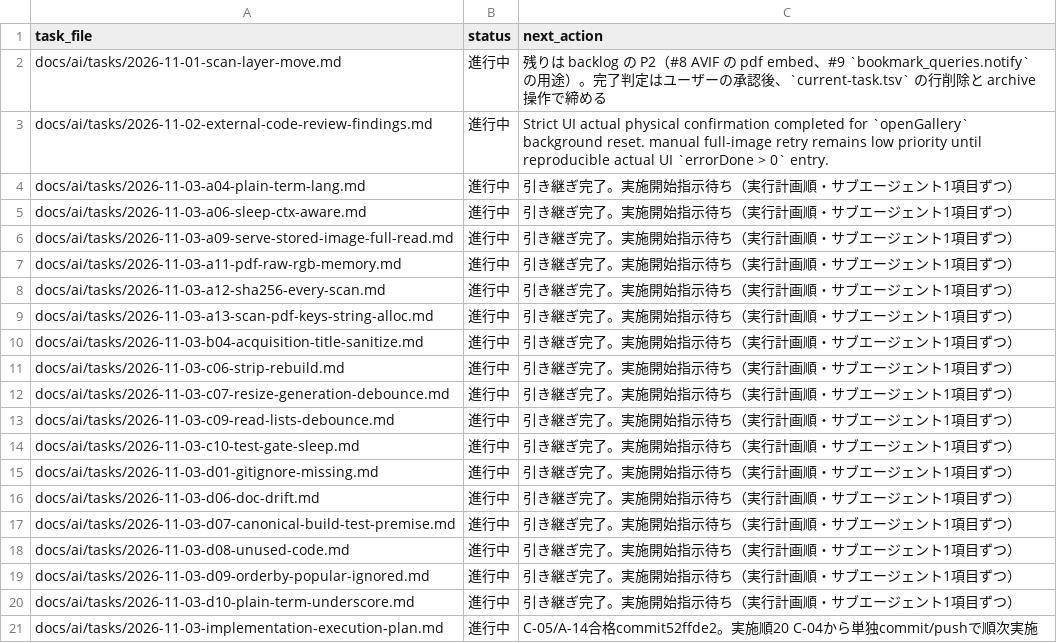
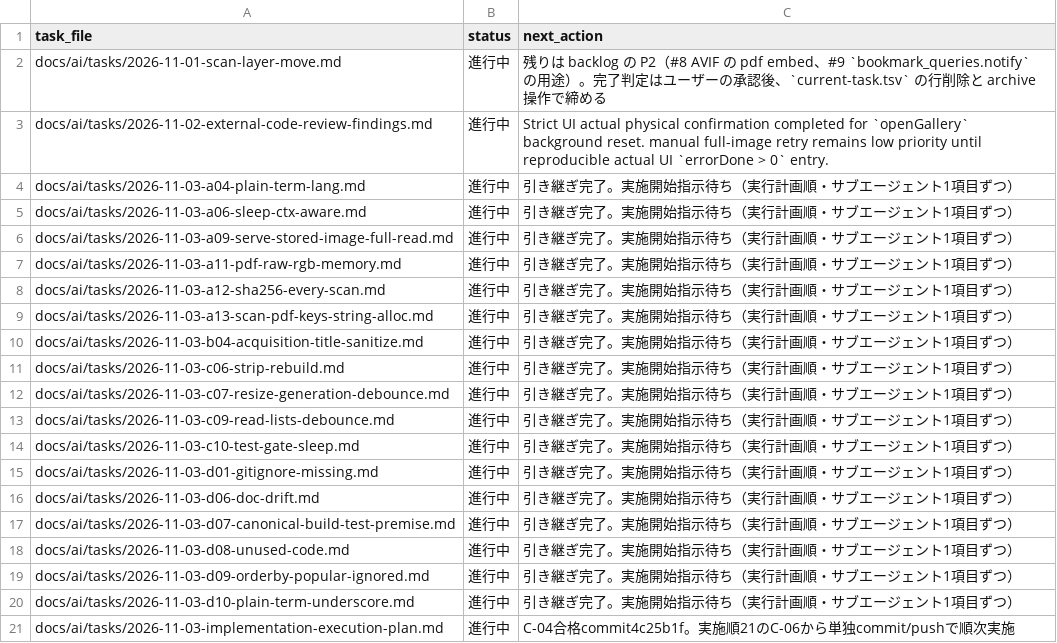
Before and after one commit to BWDSF3104/hitomi-hub, a TSV file: docs/ai/current-task.tsv, drawn as a sheet.

```diff
--- a/docs/ai/current-task.tsv
+++ b/docs/ai/current-task.tsv
@@ -20,2 +20,2 @@ docs/ai/tasks/2026-11-03-d09-orderby-popular-ignored.md	進行中	引き継ぎ
 docs/ai/tasks/2026-11-03-d10-plain-term-underscore.md	進行中	引き継ぎ完了。実施開始指示待ち（実行計画順・サブエージェント1項目ずつ）
-docs/ai/tasks/2026-11-03-implementation-execution-plan.md	進行中	C-05/A-14合格commit52ffde2。実施順20 C-04から単独commit/pushで順次実施
+docs/ai/tasks/2026-11-03-implementation-execution-plan.md	進行中	C-04合格commit4c25b1f。実施順21のC-06から単独commit/pushで順次実施
```
Also changed, not shown: 1 other file.
